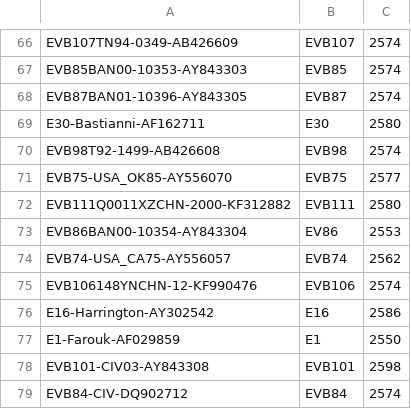
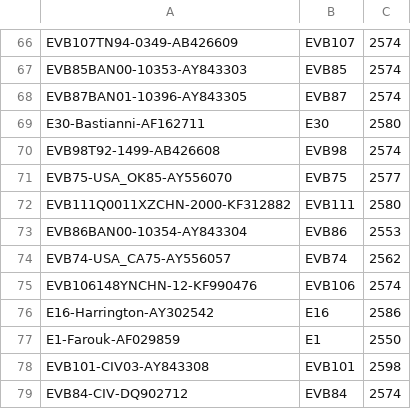
Before and after one commit to aghozlane/entvirus, a TSV file: databases/SEQ-EV-P1-2018-03.tsv, drawn as a sheet; only a part is shown, gaps mark what is left out.

```diff
--- a/databases/SEQ-EV-P1-2018-03.tsv
+++ b/databases/SEQ-EV-P1-2018-03.tsv
@@ -72,3 +72,3 @@ EVB75-USA_OK85-AY556070	EVB75	2577
 EVB111Q0011XZCHN-2000-KF312882	EVB111	2580
-EVB86BAN00-10354-AY843304	EV86	2553
+EVB86BAN00-10354-AY843304	EVB86	2553
 EVB74-USA_CA75-AY556057	EVB74	2562
```
Also changed, not shown: databases/SEQ-EV-vp1-2018-03.tsv, databases/enterovirus_species_type-2018-04.csv, 22 other files.
